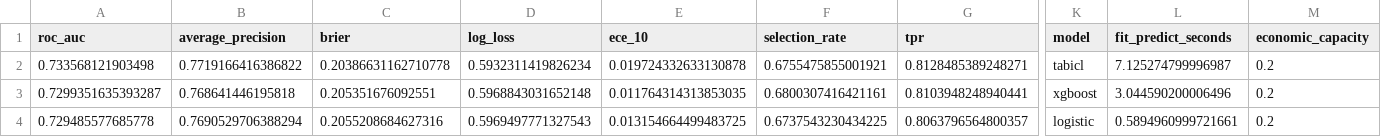
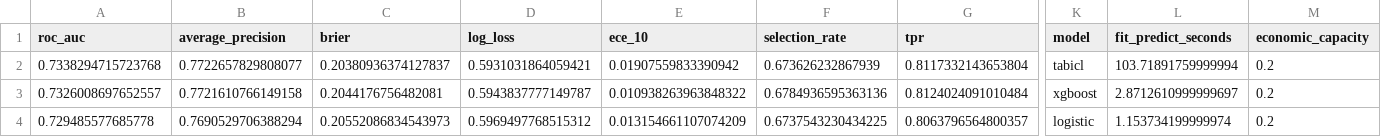
Before and after one commit to RyanBalech/recidivism-forecasting-analysis, a CSV file: artifacts/model_metrics.csv, drawn as a sheet; only a part is shown, gaps mark what is left out; removed rows and columns are numbered as before the commit, all else as after; rows hold the shown columns only; the diff names each change by its address in the sheet, - before the commit and + after, or states it on an @@ line.

```diff
--- a/artifacts/model_metrics.csv
+++ b/artifacts/model_metrics.csv
-row 2: 0.733568121903498 | 0.7719166416386822 | 0.20386631162710778 | 0.5932311419826234 | 0.019724332633130878 | 0.6755475855001921 | 0.8128485389248271 | tabicl | 7.125274799996987 | 0.2
-row 3: 0.7299351635393287 | 0.768641446195818 | 0.205351676092551 | 0.5968843031652148 | 0.011764314313853035 | 0.6800307416421161 | 0.8103948248940441 | xgboost | 3.044590200006496 | 0.2
+row 2: 0.7338294715723768 | 0.7722657829808077 | 0.20380936374127837 | 0.5931031864059421 | 0.01907559833390942 | 0.673626232867939 | 0.8117332143653804 | tabicl | 103.71891759999994 | 0.2
+row 3: 0.7326008697652557 | 0.7721610766149158 | 0.2044176756482081 | 0.5943837777149787 | 0.010938263963848322 | 0.6784936595363136 | 0.8124024091010484 | xgboost | 2.8712610999999697 | 0.2
-C4 (brier): 0.2055208684627316
+C4 (brier): 0.20552086834543973
-D4 (log_loss): 0.5969497771327543
+D4 (log_loss): 0.5969497768515312
-E4 (ece_10): 0.013154664499483725
+E4 (ece_10): 0.013154661107074209
-L4 (fit_predict_seconds): 0.5894960999721661
+L4 (fit_predict_seconds): 1.153734199999974
```
Also changed, not shown: artifacts/fairness_by_group.csv, artifacts/fairness_gaps.csv, 52 other files.
